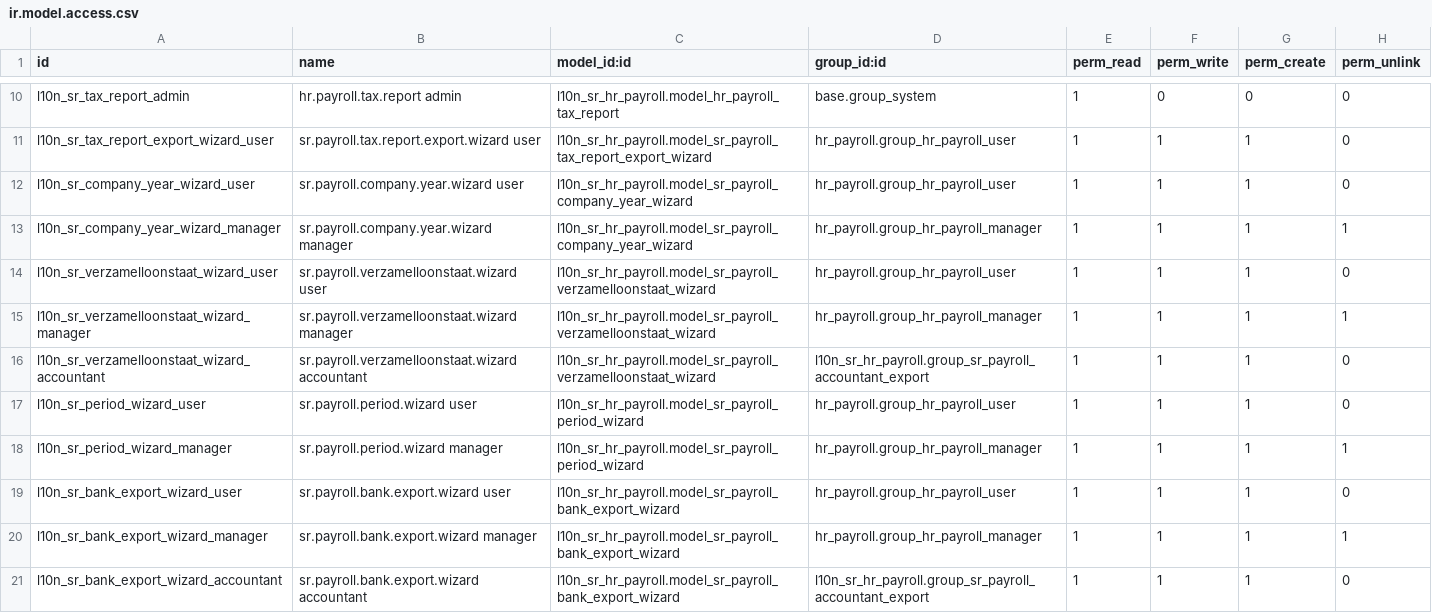
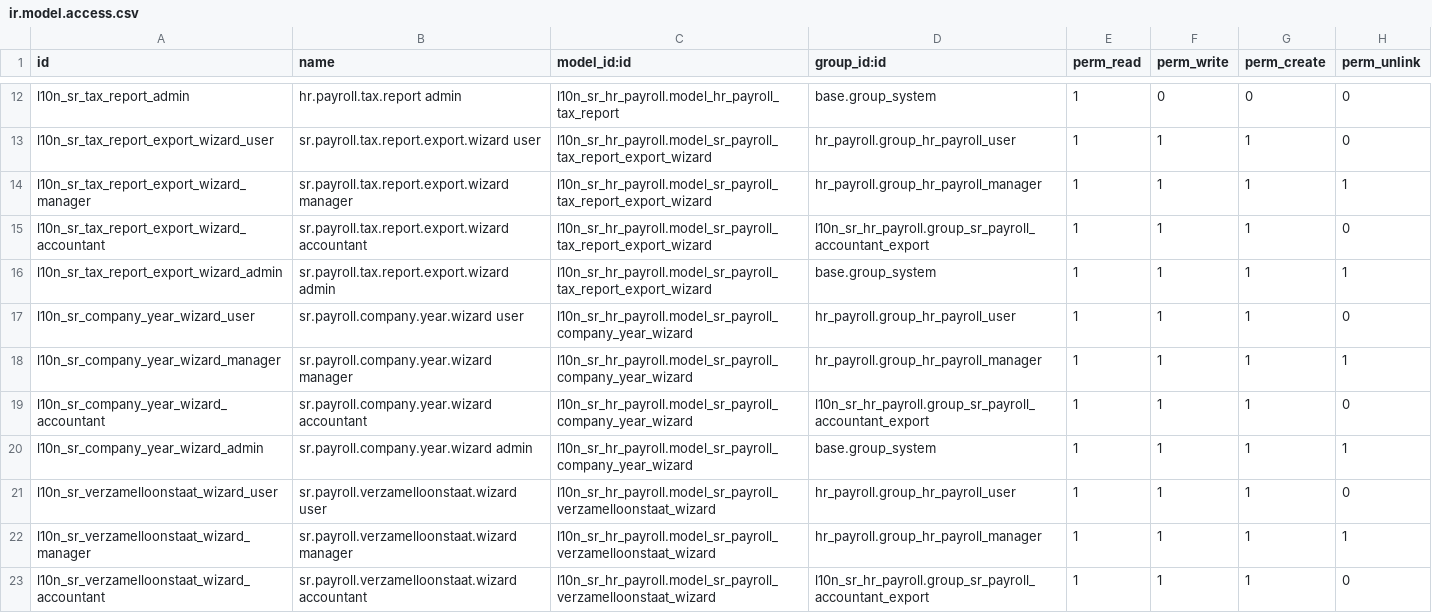
Before and after one commit to LeoRanoe/l10n_sr_hr_payroll, a CSV file: security/ir.model.access.csv, drawn as a sheet; only a part is shown, gaps mark what is left out; the shorter side is filled out with more unchanged rows; the diff covers the shown part only; the diff names each change by its address in the sheet, - before the commit and + after, or states it on an @@ line.

Commit message:
Refactor payroll calculations for 2026 compliance
- Removed legacy heffingskorting calculations from HrContract and HrPayslip models, setting them to zero.
- Updated AOV calculations to use forfaitaire aftrek instead of franchise.
- Adjusted tests to reflect changes in AOV and heffingskorting logic.
- Modified configuration settings to indicate legacy status for heffingskorting and AOV franchise.
- Added migration script to update existing configuration values to new defaults.
- Enhanced security access rights for annual statement and tax report wizards.
- Updated help documentation to clarify changes in AOV calculations.

```diff
--- a/security/ir.model.access.csv
+++ b/security/ir.model.access.csv
+row 14: l10n_sr_tax_report_export_wizard_manager | sr.payroll.tax.report.export.wizard manager | l10n_sr_hr_payroll.model_sr_payroll_tax_report_export_wizard | hr_payroll.group_hr_payroll_manager | 1 | 1 | 1 | 1
+row 15: l10n_sr_tax_report_export_wizard_accountant | sr.payroll.tax.report.export.wizard accountant | l10n_sr_hr_payroll.model_sr_payroll_tax_report_export_wizard | l10n_sr_hr_payroll.group_sr_payroll_accountant_export | 1 | 1 | 1 | 0
+row 16: l10n_sr_tax_report_export_wizard_admin | sr.payroll.tax.report.export.wizard admin | l10n_sr_hr_payroll.model_sr_payroll_tax_report_export_wizard | base.group_system | 1 | 1 | 1 | 1
+row 19: l10n_sr_company_year_wizard_accountant | sr.payroll.company.year.wizard accountant | l10n_sr_hr_payroll.model_sr_payroll_company_year_wizard | l10n_sr_hr_payroll.group_sr_payroll_accountant_export | 1 | 1 | 1 | 0
+row 20: l10n_sr_company_year_wizard_admin | sr.payroll.company.year.wizard admin | l10n_sr_hr_payroll.model_sr_payroll_company_year_wizard | base.group_system | 1 | 1 | 1 | 1
```
Also changed, not shown: 5 added rows elsewhere in this file, 14 other files.
